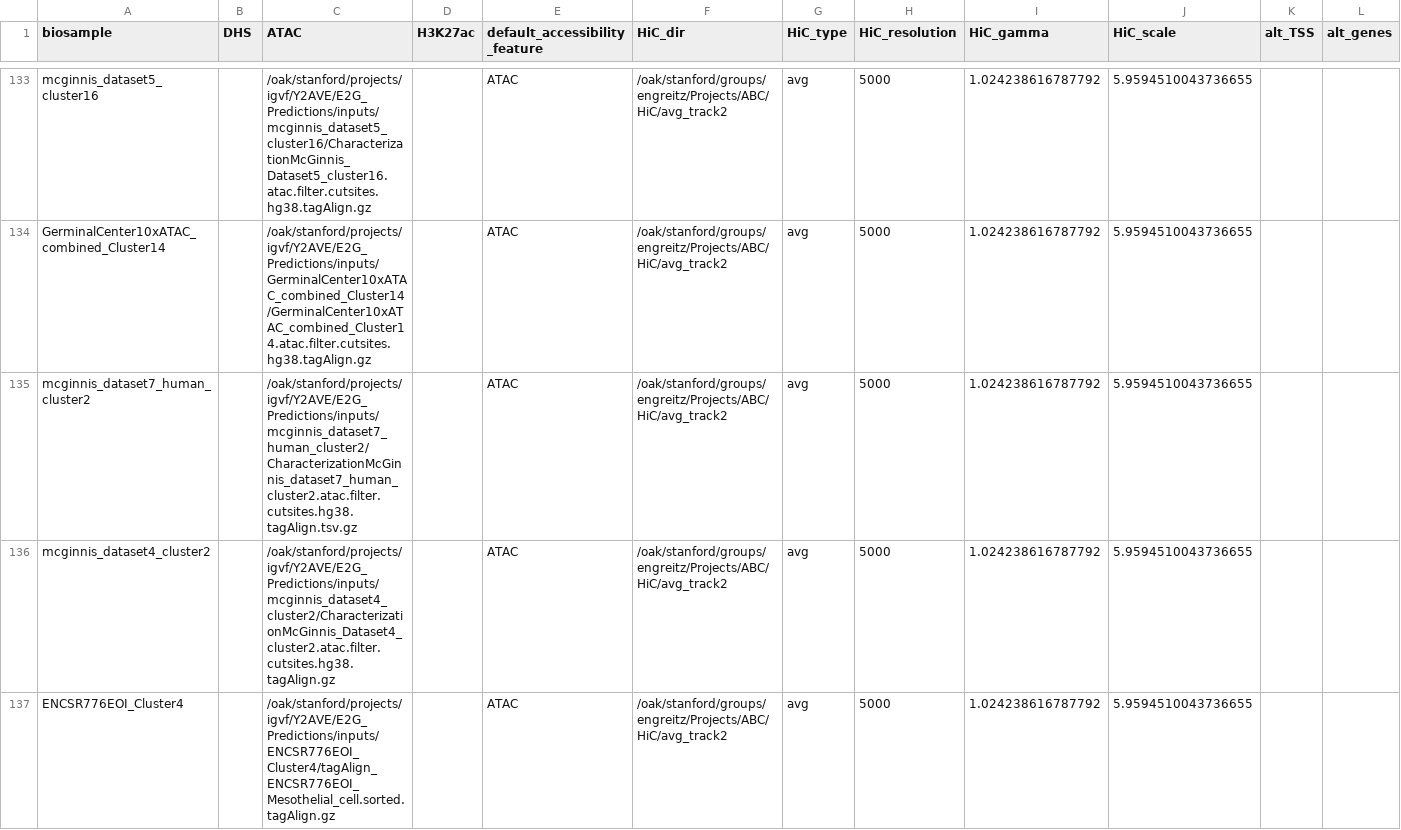
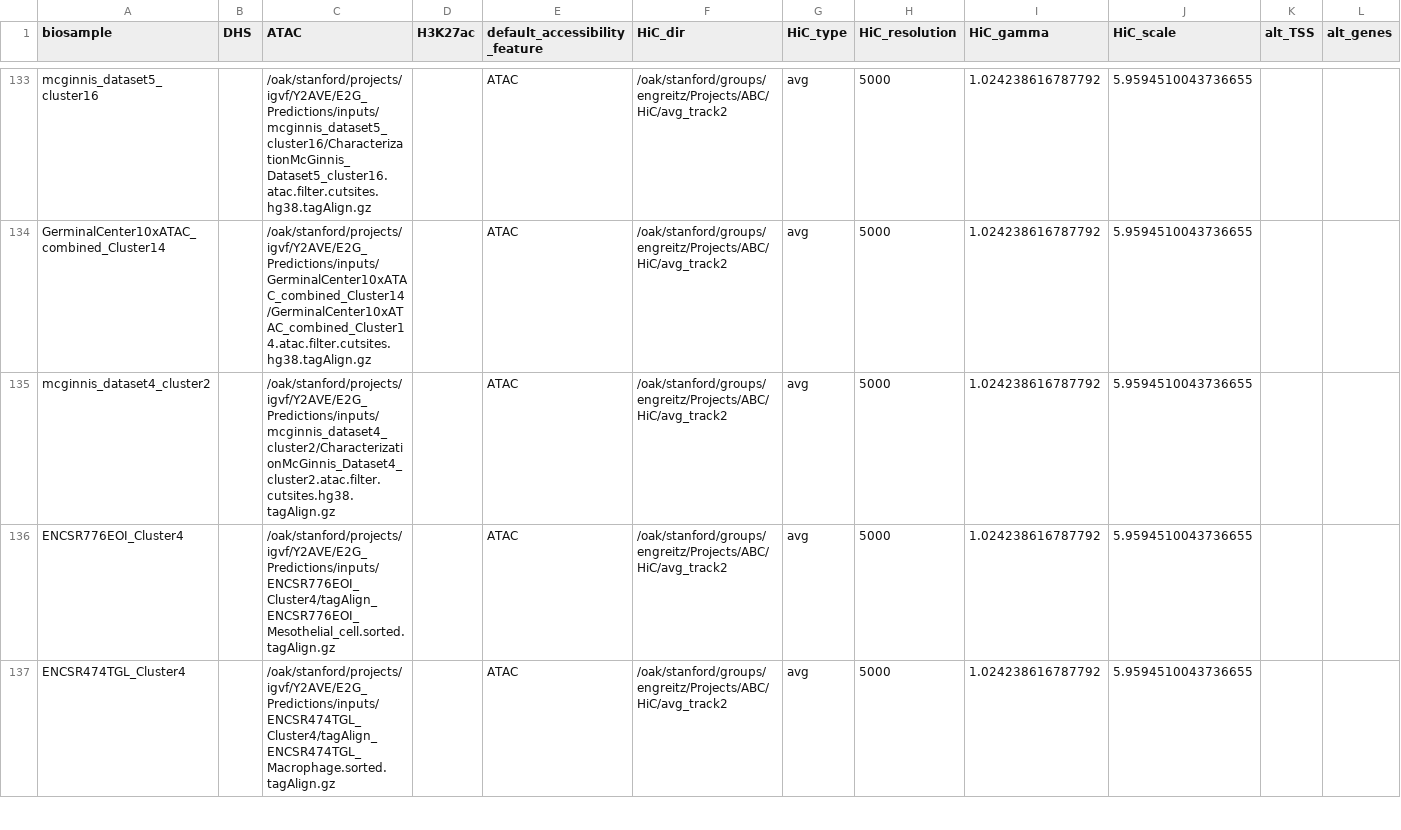
Before and after one commit to EngreitzLab/igvf_dataset_processing, a TSV file: biosamples_config.tsv, drawn as a sheet; only a part is shown, gaps mark what is left out; the shorter side is filled out with more unchanged rows; the diff covers the shown part only; the diff names each change by its address in the sheet, - before the commit and + after, or states it on an @@ line.

```diff
--- a/biosamples_config.tsv
+++ b/biosamples_config.tsv
-row 135: mcginnis_dataset7_human_cluster2 |  | /oak/stanford/projects/igvf/Y2AVE/E2G_Predictions/inputs/mcginnis_dataset7_human_cluster2/CharacterizationMcGinnis_dataset7_human_cluster2.atac.filter.cutsites.hg38.tagAlign.tsv.gz |  | ATAC | /oak/stanford/groups/engreitz/Projects/ABC/HiC/avg_track2 | avg | 5000 | 1.024238616787792 | 5.9594510043736655
```
Also changed, not shown: 3 removed rows elsewhere in this file.
